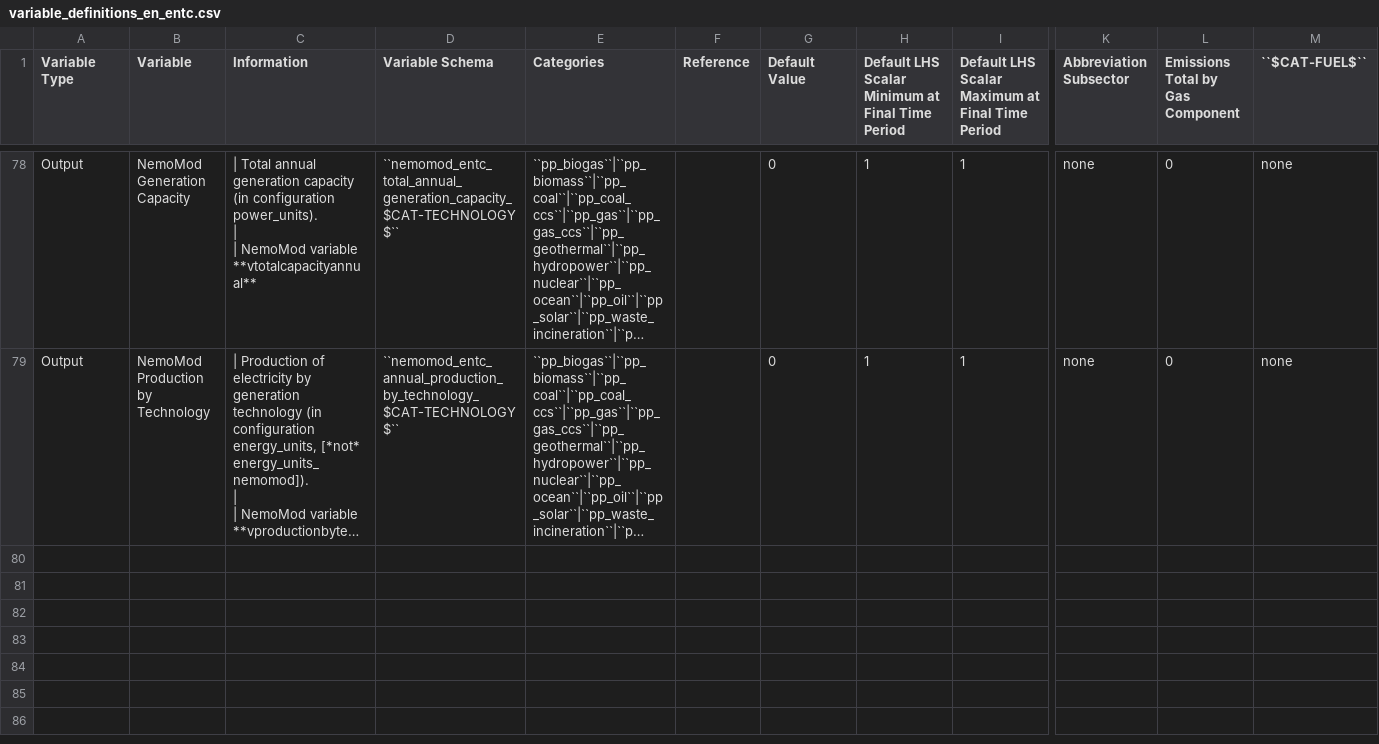
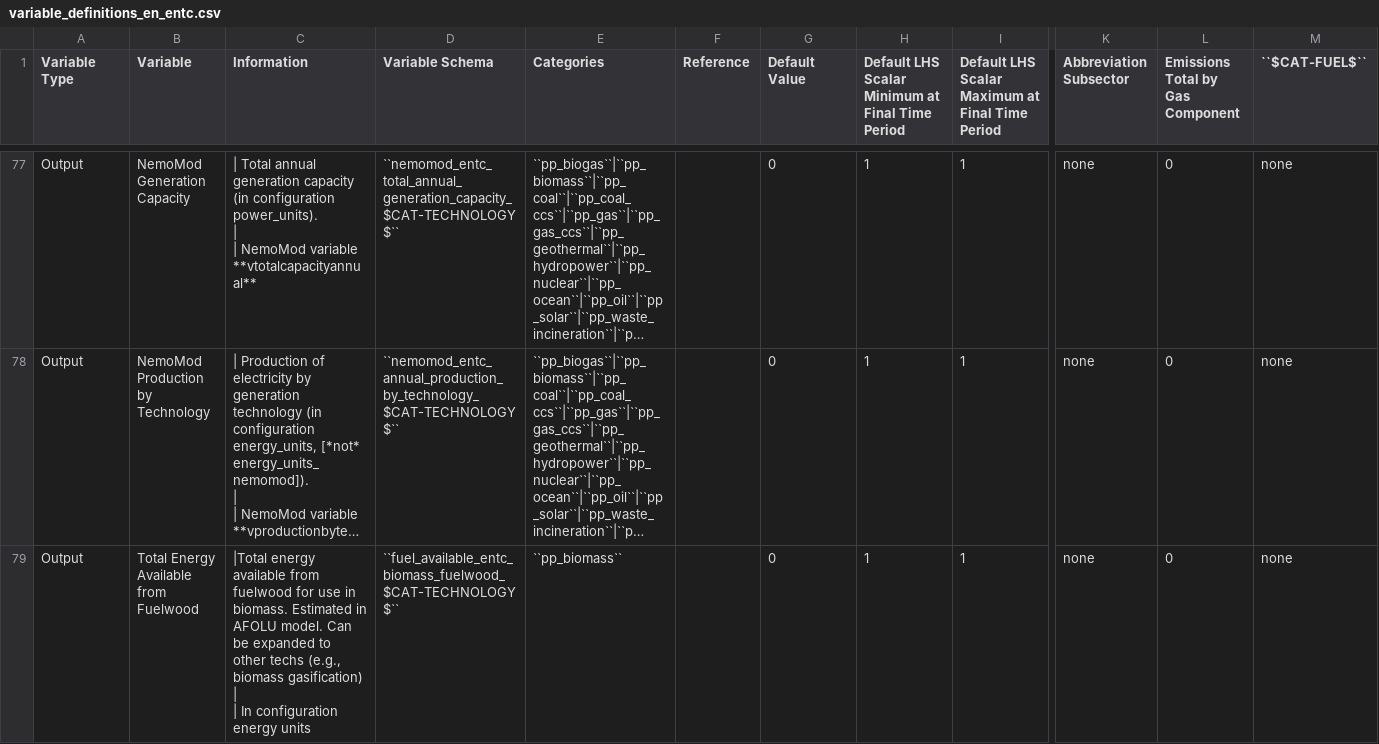
Before and after one commit to jcsyme/sisepuede, a CSV file: sisepuede/attributes/variable_definitions_en_entc.csv, drawn as a sheet; only a part is shown, gaps mark what is left out; long unchanged cells end in …; rows hold the shown columns only; ↵ is a line break in a cell; the diff covers the shown part only; the diff names each change by its address in the sheet, - before the commit and + after, or states it on an @@ line.

Commit message:
intermediate updates to AFOLU/energy link

```diff
--- a/sisepuede/attributes/variable_definitions_en_entc.csv
+++ b/sisepuede/attributes/variable_definitions_en_entc.csv
+row 79: Output | Total Energy Available from Fuelwood | |Total energy available from fuelwood for use in biomass. Estimated in AFOLU model. Can be expanded to other techs (e.g., biomass gasification) ↵ | ↵ | In configuration energy units | ``fuel_available_entc_biomass_fuelwood_$CAT-TECHNOLOGY$`` | ``pp_biomass`` |  | 0 | 1 | 1 | none | 0 | none
```
Also changed, not shown: 1 added row and 1 removed row elsewhere in this file, 3 other files.
